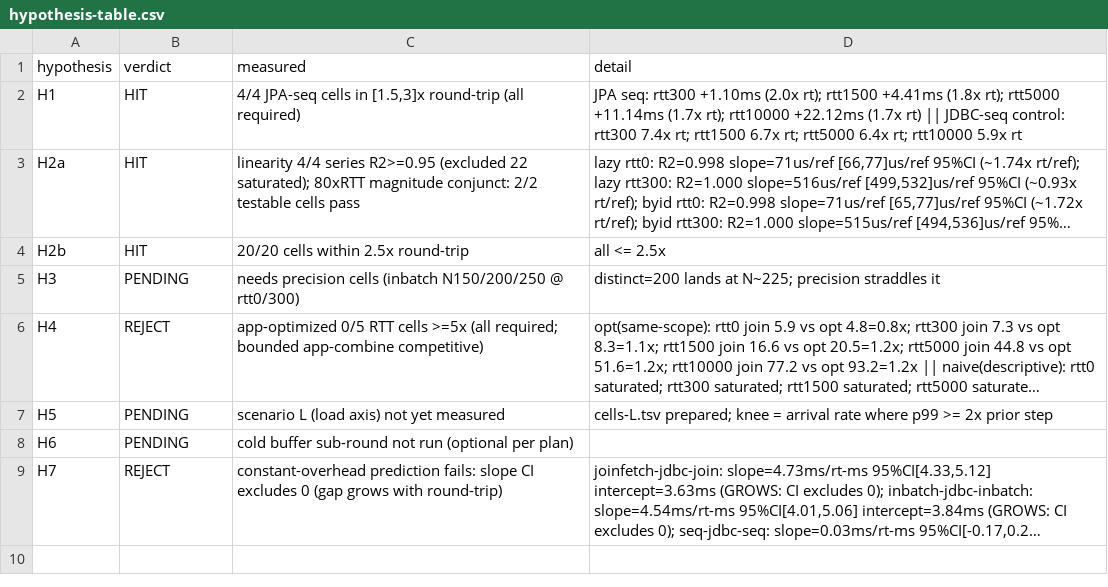
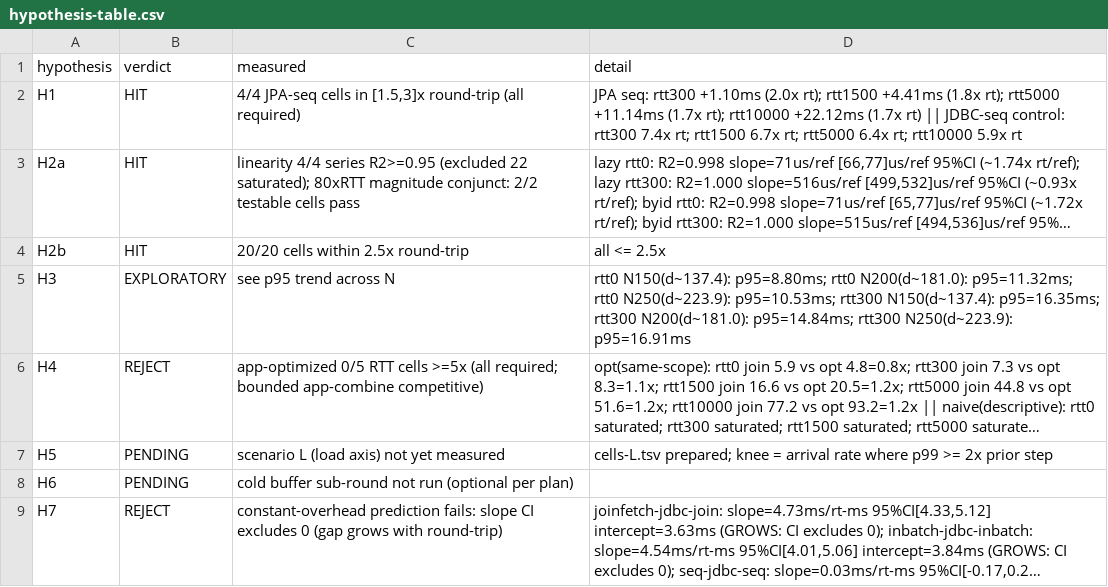
Before and after one commit to renechoi/rdb-join-lab, a CSV file: analysis/hypothesis-table.csv, drawn as a sheet; long unchanged cells end in …; the diff names each change by its address in the sheet, - before the commit and + after, or states it on an @@ line.

```diff
--- a/analysis/hypothesis-table.csv
+++ b/analysis/hypothesis-table.csv
-B5 (verdict): PENDING
+B5 (verdict): EXPLORATORY
-C5 (measured): needs precision cells (inbatch N150/200/250 @ rtt0/300)
+C5 (measured): see p95 trend across N
-D5 (detail): distinct=200 lands at N~225; precision straddles it
+D5 (detail): rtt0 N150(d~137.4): p95=8.80ms; rtt0 N200(d~181.0): p95=11.32ms; rtt0 N250(d~223.9): p95=10.53ms; rtt300 N150(d~137.4): p95=16.35ms; rtt300 N200(d~181.0): p95=14.84ms; rtt300 N250(d~223.9): p95=16.91ms
```
Also changed, not shown: 1 other file.
